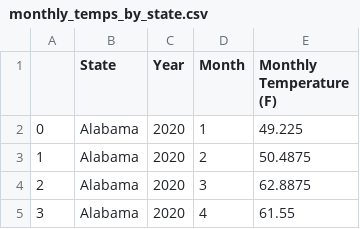
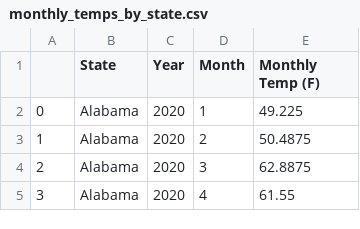
Before and after one commit to amichaelsen/COVID_project, a CSV file: data/monthly_temps_by_state.csv, drawn as a sheet; only a part is shown.

```diff
--- a/data/monthly_temps_by_state.csv
+++ b/data/monthly_temps_by_state.csv
@@ -1,2 +1,2 @@
-,State,Year,Month,Monthly Temperature (F)
+,State,Year,Month,Monthly Temp (F)
 0,Alabama,2020,1,49.225
```
Also changed, not shown: data/all_weather_data.csv, data/historical_monthly_temp_avgs_by_state.csv, 3 other files.
